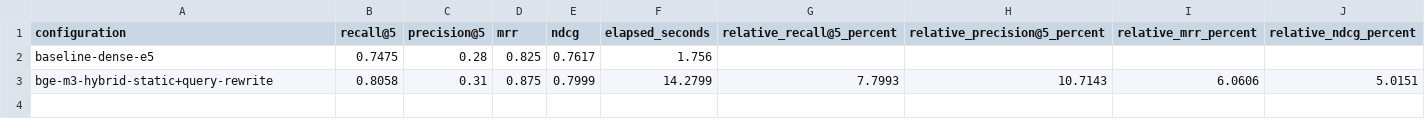
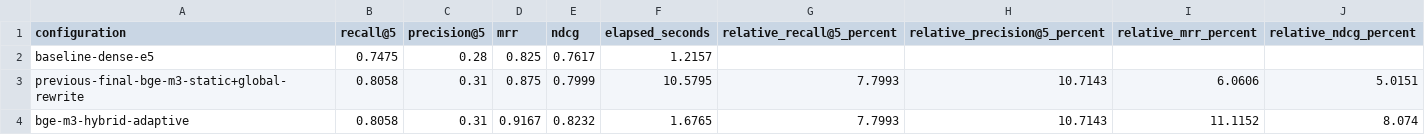
Before and after one commit to ihnatenko-oleksii/Retrieval-System, a CSV file: docs/retrieval_results/final_test_results.csv, drawn as a sheet.

```diff
--- a/docs/retrieval_results/final_test_results.csv
+++ b/docs/retrieval_results/final_test_results.csv
@@ -1,3 +1,4 @@
 configuration,recall@5,precision@5,mrr,ndcg,elapsed_seconds,relative_recall@5_percent,relative_precision@5_percent,relative_mrr_percent,relative_ndcg_percent
-baseline-dense-e5,0.7475,0.28,0.825,0.7617,1.756,,,,
-bge-m3-hybrid-static+query-rewrite,0.8058,0.31,0.875,0.7999,14.2799,7.7993,10.7143,6.0606,5.0151
+baseline-dense-e5,0.7475,0.28,0.825,0.7617,1.2157,,,,
+previous-final-bge-m3-static+global-rewrite,0.8058,0.31,0.875,0.7999,10.5795,7.7993,10.7143,6.0606,5.0151
+bge-m3-hybrid-adaptive,0.8058,0.31,0.9167,0.8232,1.6765,7.7993,10.7143,11.1152,8.074
```
Also changed, not shown: docs/retrieval_results/dev_llm_results.csv, docs/retrieval_results/dev_results.csv, 21 other files.
